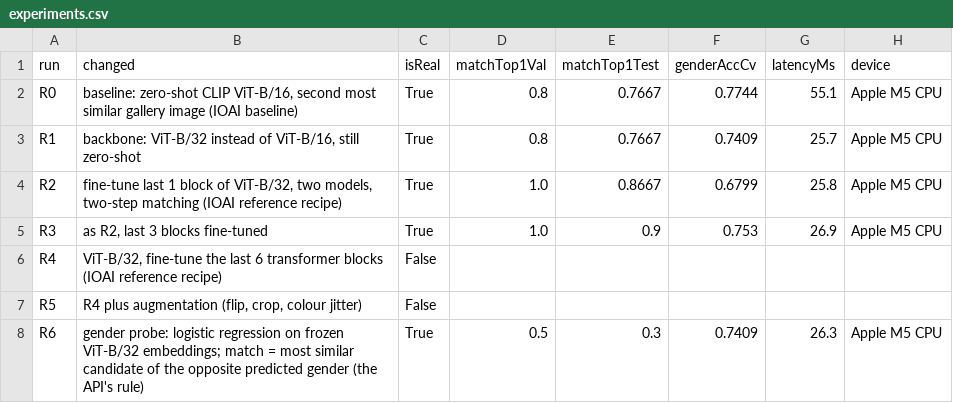
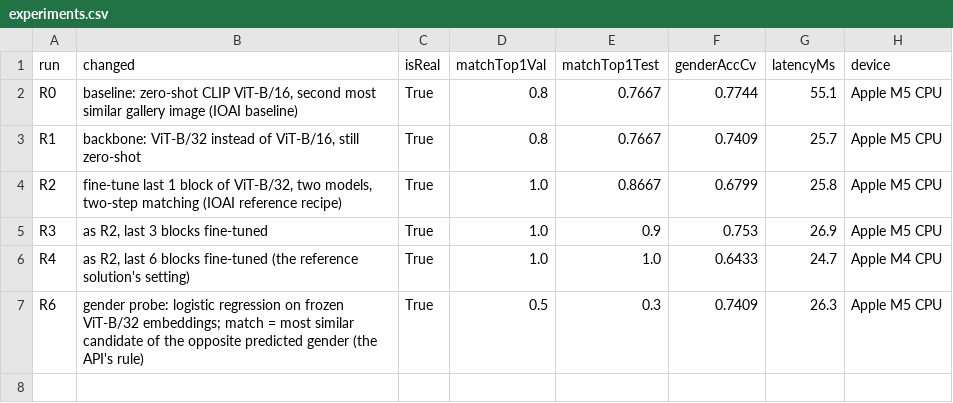
Before and after one commit to tairqaldy/jolscan-ict-final-1st-trimester, a CSV file: ml/results/restroom/experiments.csv, drawn as a sheet.

Commit message:
Run R4 and export the restroom results to the web app
- R4 (fine-tune the last 6 CLIP blocks) ran on a laptop CPU in 15 min:
  validation 10/10, test 30/30, gender 0.643. The champion stays R3 by
  the fixed rule (validation tie, then gender); test is never used.
- export_results.py: R0-R4 and R6 real, R5 cut, no placeholders left, so
  isMock is false and the model page drops the demo badge.
- TASKS.md: C-3 and C-5 done. Docs, study card and logs updated.

```diff
--- a/ml/results/restroom/experiments.csv
+++ b/ml/results/restroom/experiments.csv
@@ -5,4 +5,3 @@ R2,"fine-tune last 1 block of ViT-B/32, two models, two-step matching (IOAI refe
 R3,"as R2, last 3 blocks fine-tuned",True,1.0,0.9,0.753,26.9,Apple M5 CPU
-R4,"ViT-B/32, fine-tune the last 6 transformer blocks (IOAI reference recipe)",False,,,,,
-R5,"R4 plus augmentation (flip, crop, colour jitter)",False,,,,,
+R4,"as R2, last 6 blocks fine-tuned (the reference solution's setting)",True,1.0,1.0,0.6433,24.7,Apple M4 CPU
 R6,gender probe: logistic regression on frozen ViT-B/32 embeddings; match = most similar candidate of the opposite predicted gender (the API's rule),True,0.5,0.3,0.7409,26.3,Apple M5 CPU
```
Also changed, not shown: 7 other files.
